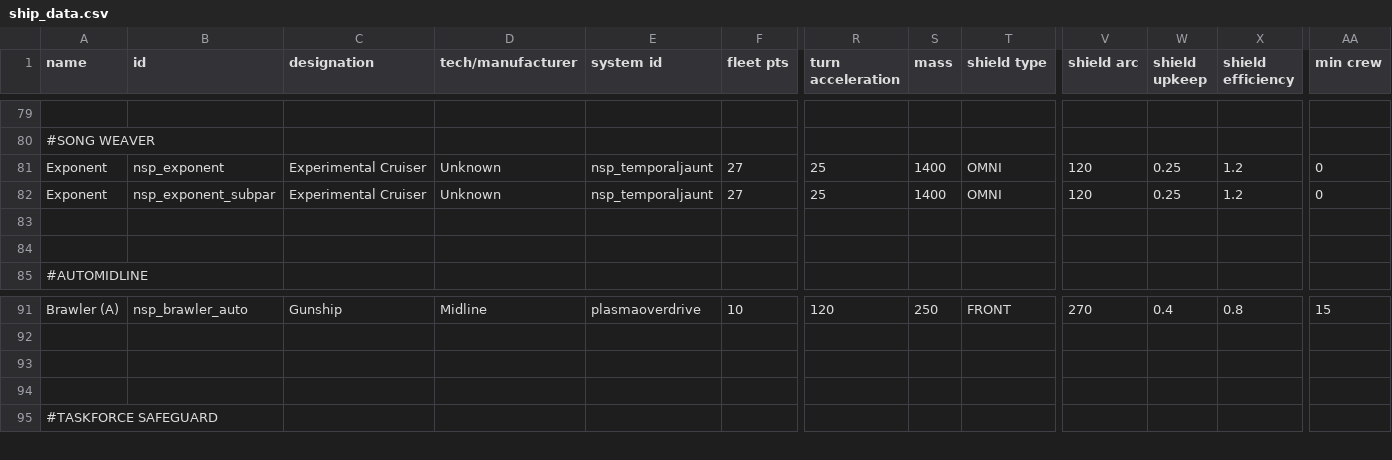
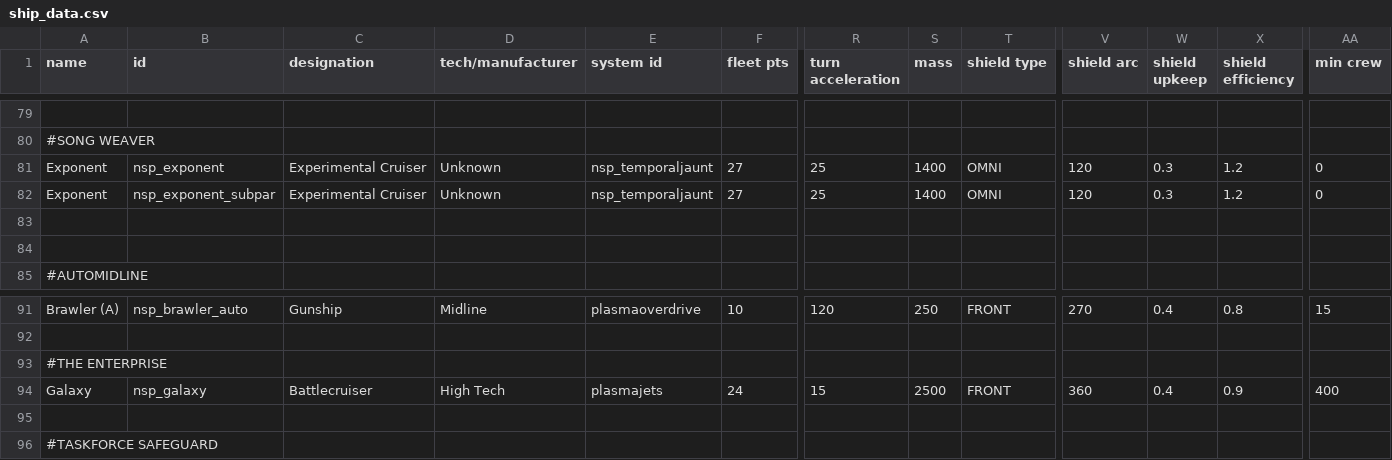
Before and after one commit to NEONN1111/XXARRA-S-VARIETY-PACK, a CSV file: data/hulls/ship_data.csv, drawn as a sheet; only a part is shown, gaps mark what is left out; rows hold the shown columns only; the diff names each change by its address in the sheet, - before the commit and + after, or states it on an @@ line.

Commit message:
galaxy class starship

```diff
--- a/data/hulls/ship_data.csv
+++ b/data/hulls/ship_data.csv
-W81:W82 (shield upkeep): 0.25
+W81:W82 (shield upkeep): 0.3
-A93 (name): (empty)
+A93 (name): #THE ENTERPRISE
+row 94: Galaxy | nsp_galaxy | Battlecruiser | High Tech | plasmajets | 24 | 15 | 2500 | FRONT | 360 | 0.4 | 0.9 | 400
```
Also changed, not shown: 3 other files.
